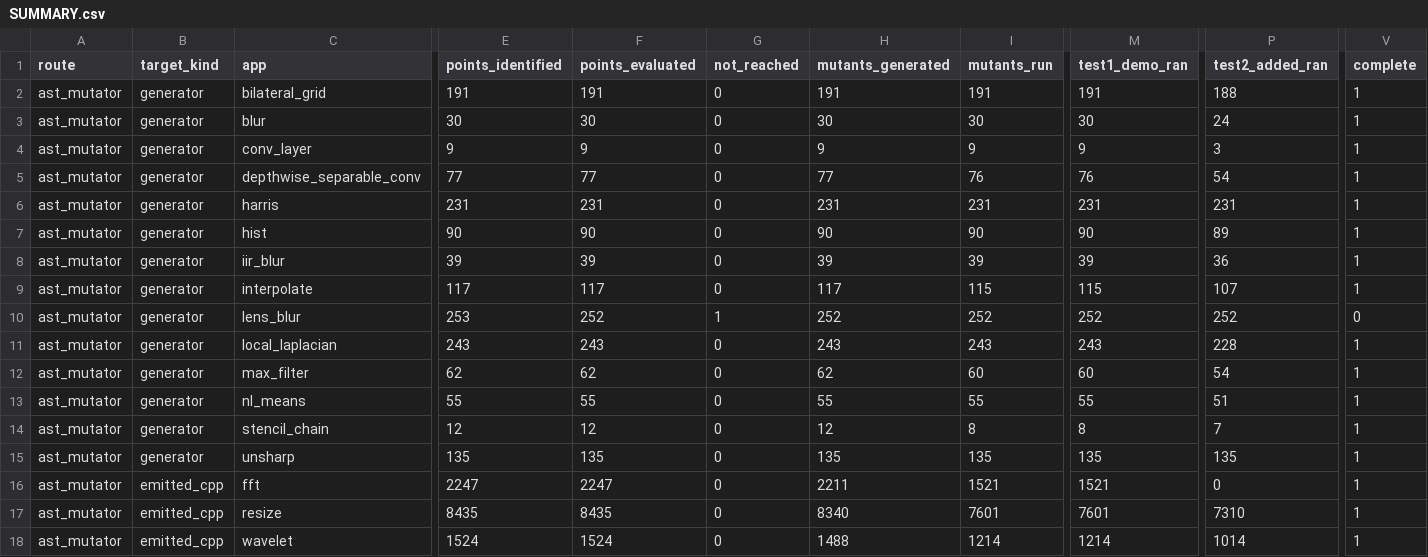
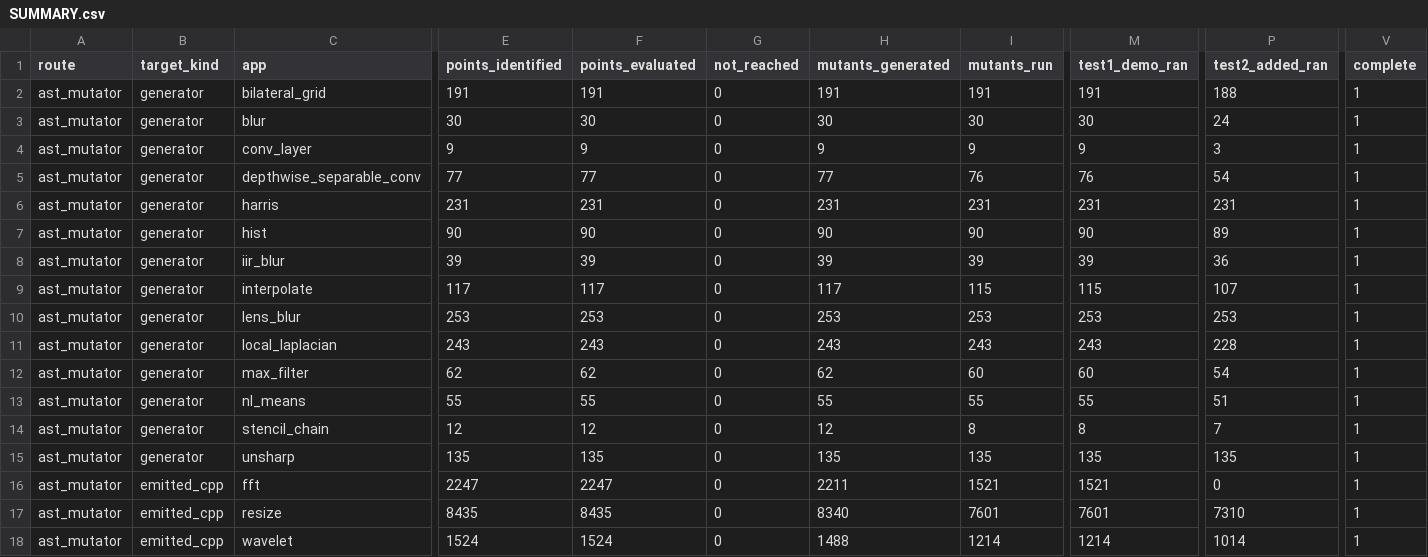
Before and after one commit to ardier/Halide-mutation, a CSV file: mutation/ast-generator-route/results/SUMMARY.csv, drawn as a sheet; only a part is shown, gaps mark what is left out; the diff names each change by its address in the sheet, - before the commit and + after, or states it on an @@ line.

```diff
--- a/mutation/ast-generator-route/results/SUMMARY.csv
+++ b/mutation/ast-generator-route/results/SUMMARY.csv
-F10 (points_evaluated): 252
+F10 (points_evaluated): 253
-G10 (not_reached): 1
+G10 (not_reached): 0
-H10 (mutants_generated): 252
+H10 (mutants_generated): 253
-I10 (mutants_run): 252
+I10 (mutants_run): 253
-M10 (test1_demo_ran): 252
+M10 (test1_demo_ran): 253
-P10 (test2_added_ran): 252
+P10 (test2_added_ran): 253
-V10 (complete): 0
+V10 (complete): 1
```
Also changed, not shown: mutation/ast-generator-route/results/lens_blur-gen.csv, 1 other file.
